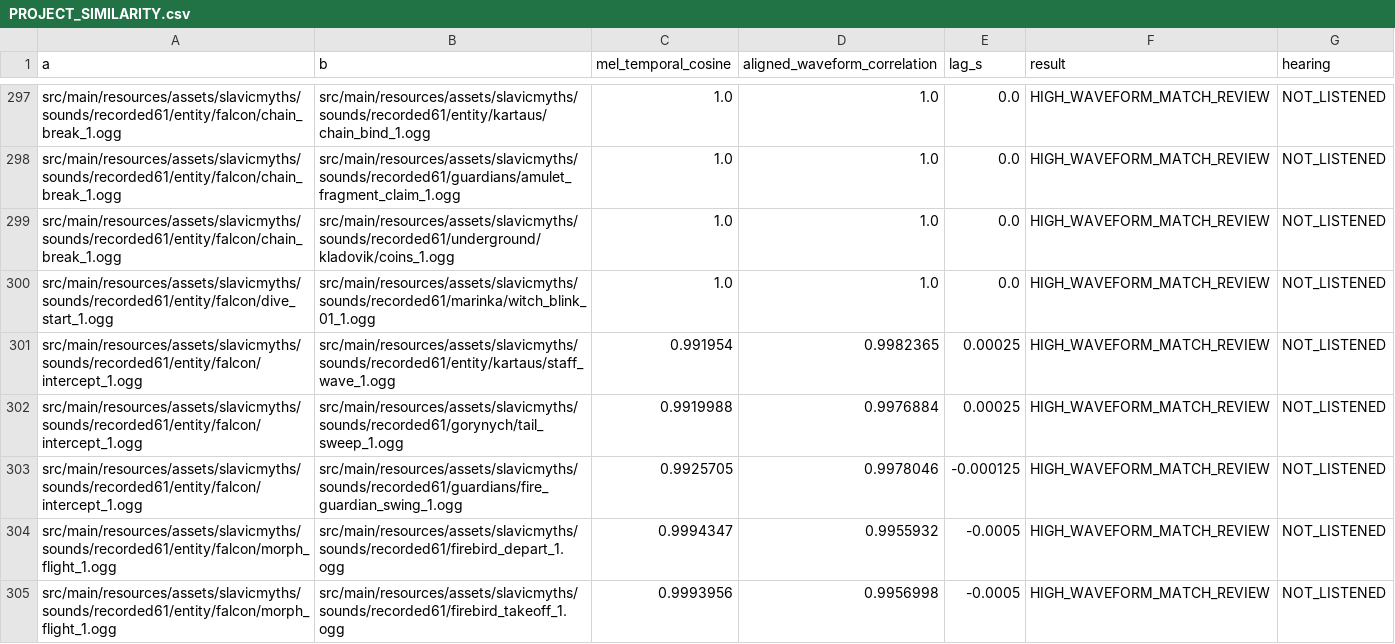
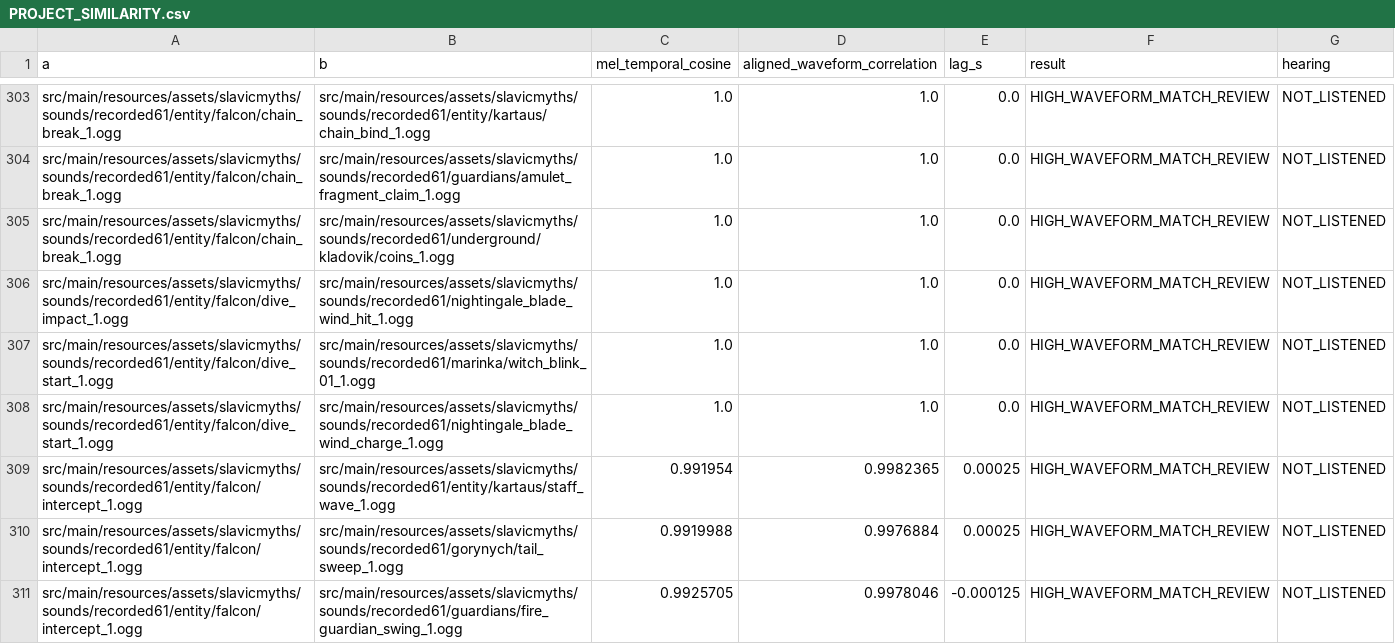
Before and after one commit to Deserag/slavic-myths, a CSV file: docs/audio-review/PROJECT_SIMILARITY.csv, drawn as a sheet; only a part is shown, gaps mark what is left out; the shorter side is filled out with more unchanged rows; the diff covers the shown part only; the diff names each change by its address in the sheet, - before the commit and + after, or states it on an @@ line.

Commit message:
Record test 1.9.7.11 delivery and classify 73 more audio routes (#62 #66)

```diff
--- a/docs/audio-review/PROJECT_SIMILARITY.csv
+++ b/docs/audio-review/PROJECT_SIMILARITY.csv
+row 306: src/main/resources/assets/slavicmyths/sounds/recorded61/entity/falcon/dive_impact_1.ogg | src/main/resources/assets/slavicmyths/sounds/recorded61/nightingale_blade_wind_hit_1.ogg | 1.0 | 1.0 | 0.0 | HIGH_WAVEFORM_MATCH_REVIEW | NOT_LISTENED
+row 308: src/main/resources/assets/slavicmyths/sounds/recorded61/entity/falcon/dive_start_1.ogg | src/main/resources/assets/slavicmyths/sounds/recorded61/nightingale_blade_wind_charge_1.ogg | 1.0 | 1.0 | 0.0 | HIGH_WAVEFORM_MATCH_REVIEW | NOT_LISTENED
```
Also changed, not shown: 19 added rows elsewhere in this file, docs/audio-review/EVENT_MAP.csv, docs/audio-review/PROJECT_ENTITY_COVERAGE.csv, 31 other files.
